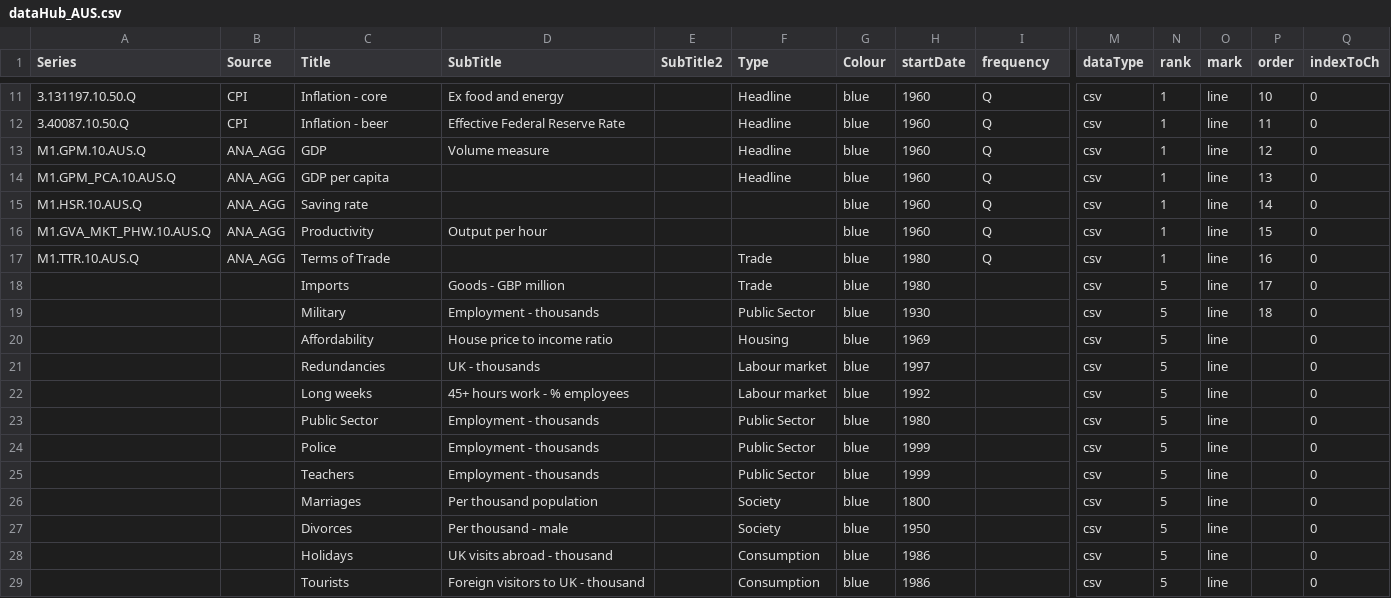
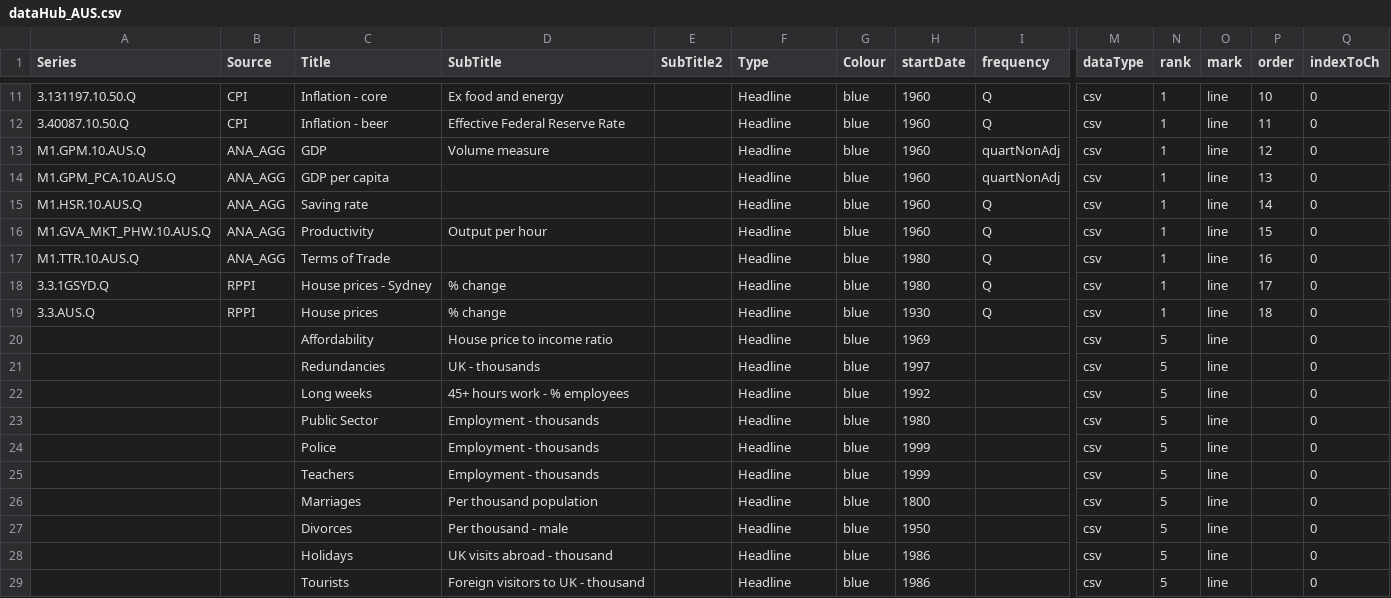
Before and after one commit to RDeconomist/RDeconomist.github.io, a CSV file: data/aus/dataHub_AUS.csv, drawn as a sheet; only a part is shown, gaps mark what is left out; removed rows and columns are numbered as before the commit, all else as after; rows hold the shown columns only; the diff names each change by its address in the sheet, - before the commit and + after, or states it on an @@ line.

```diff
--- a/data/aus/dataHub_AUS.csv
+++ b/data/aus/dataHub_AUS.csv
-I13:I14 (frequency): Q
+I13:I14 (frequency): quartNonAdj
-F15:F16 (Type): (empty)
+F15:F16 (Type): Headline
-F17 (Type): Trade
+F17 (Type): Headline
-row 18:  |  | Imports | Goods - GBP million |  | Trade | blue | 1980 |  | csv | 5 | line | 17 | 0
+row 18: 3.3.1GSYD.Q | RPPI | House prices - Sydney | % change |  | Headline | blue | 1980 | Q | csv | 1 | line | 17 | 0
-A19 (Series): (empty)
+A19 (Series): 3.3.AUS.Q
-B19 (Source): (empty)
+B19 (Source): RPPI
-C19 (Title): Military
+C19 (Title): House prices
-D19 (SubTitle): Employment - thousands
+D19 (SubTitle): % change
-F19 (Type): Public Sector
+F19 (Type): Headline
-I19 (frequency): (empty)
+I19 (frequency): Q
-N19 (rank): 5
+N19 (rank): 1
-F20 (Type): Housing
+F20 (Type): Headline
-F21:F22 (Type): Labour market
+F21:F22 (Type): Headline
-F23:F25 (Type): Public Sector
+F23:F25 (Type): Headline
-F26:F27 (Type): Society
+F26:F27 (Type): Headline
-F28:F29 (Type): Consumption
+F28:F29 (Type): Headline
```
Also changed, not shown: 2 other files.
